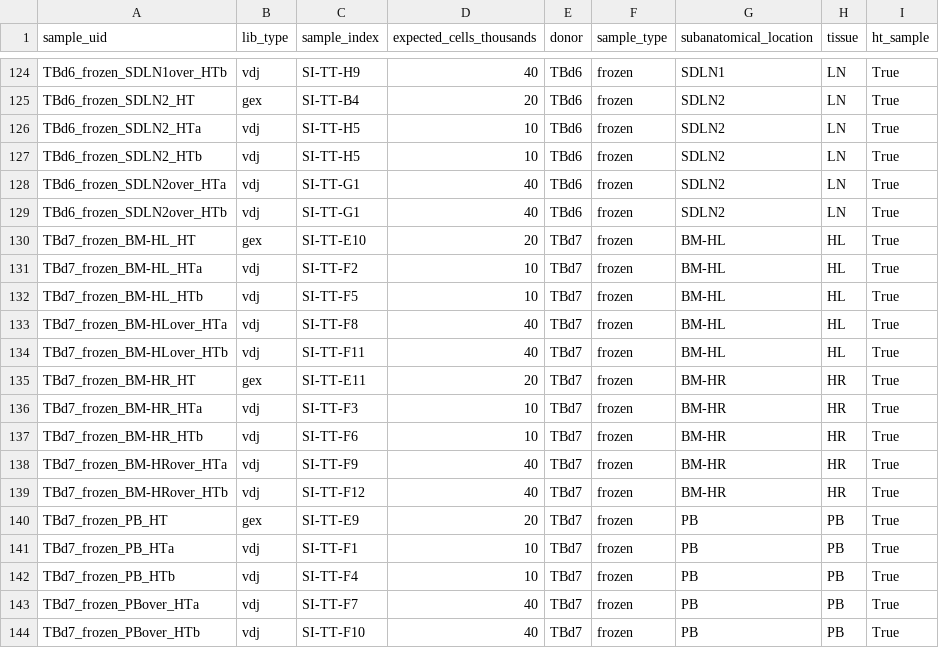
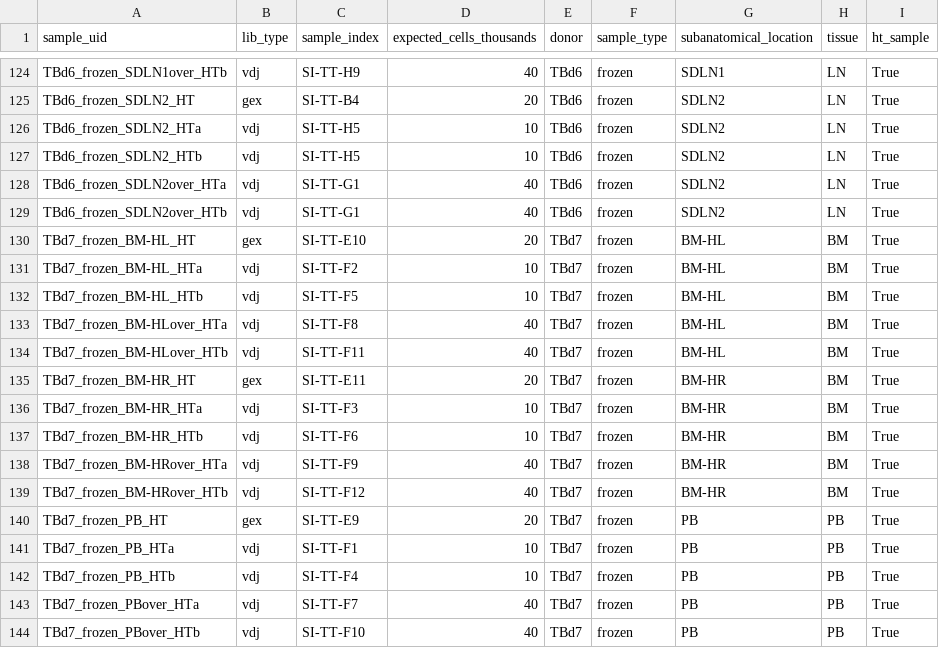
Before and after one commit to michael-swift/Bcell_memory_formation, a TSV file: snakemake_workflow/samplesheets/final_samplesheet.tsv, drawn as a sheet; only a part is shown, gaps mark what is left out.

Commit message:
Update final_samplesheet.tsv
changed HR HL tissues to BM

```diff
--- a/snakemake_workflow/samplesheets/final_samplesheet.tsv
+++ b/snakemake_workflow/samplesheets/final_samplesheet.tsv
@@ -129,12 +129,12 @@ TBd6_frozen_SDLN2over_HTa	vdj	SI-TT-G1	40	TBd6	frozen	SDLN2	LN	True
 TBd6_frozen_SDLN2over_HTb	vdj	SI-TT-G1	40	TBd6	frozen	SDLN2	LN	True
-TBd7_frozen_BM-HL_HT	gex	SI-TT-E10	20	TBd7	frozen	BM-HL	HL	True
-TBd7_frozen_BM-HL_HTa	vdj	SI-TT-F2	10	TBd7	frozen	BM-HL	HL	True
-TBd7_frozen_BM-HL_HTb	vdj	SI-TT-F5	10	TBd7	frozen	BM-HL	HL	True
-TBd7_frozen_BM-HLover_HTa	vdj	SI-TT-F8	40	TBd7	frozen	BM-HL	HL	True
-TBd7_frozen_BM-HLover_HTb	vdj	SI-TT-F11	40	TBd7	frozen	BM-HL	HL	True
-TBd7_frozen_BM-HR_HT	gex	SI-TT-E11	20	TBd7	frozen	BM-HR	HR	True
-TBd7_frozen_BM-HR_HTa	vdj	SI-TT-F3	10	TBd7	frozen	BM-HR	HR	True
-TBd7_frozen_BM-HR_HTb	vdj	SI-TT-F6	10	TBd7	frozen	BM-HR	HR	True
-TBd7_frozen_BM-HRover_HTa	vdj	SI-TT-F9	40	TBd7	frozen	BM-HR	HR	True
-TBd7_frozen_BM-HRover_HTb	vdj	SI-TT-F12	40	TBd7	frozen	BM-HR	HR	True
+TBd7_frozen_BM-HL_HT	gex	SI-TT-E10	20	TBd7	frozen	BM-HL	BM	True
+TBd7_frozen_BM-HL_HTa	vdj	SI-TT-F2	10	TBd7	frozen	BM-HL	BM	True
+TBd7_frozen_BM-HL_HTb	vdj	SI-TT-F5	10	TBd7	frozen	BM-HL	BM	True
+TBd7_frozen_BM-HLover_HTa	vdj	SI-TT-F8	40	TBd7	frozen	BM-HL	BM	True
+TBd7_frozen_BM-HLover_HTb	vdj	SI-TT-F11	40	TBd7	frozen	BM-HL	BM	True
+TBd7_frozen_BM-HR_HT	gex	SI-TT-E11	20	TBd7	frozen	BM-HR	BM	True
+TBd7_frozen_BM-HR_HTa	vdj	SI-TT-F3	10	TBd7	frozen	BM-HR	BM	True
+TBd7_frozen_BM-HR_HTb	vdj	SI-TT-F6	10	TBd7	frozen	BM-HR	BM	True
+TBd7_frozen_BM-HRover_HTa	vdj	SI-TT-F9	40	TBd7	frozen	BM-HR	BM	True
+TBd7_frozen_BM-HRover_HTb	vdj	SI-TT-F12	40	TBd7	frozen	BM-HR	BM	True
 TBd7_frozen_PB_HT	gex	SI-TT-E9	20	TBd7	frozen	PB	PB	True
```
